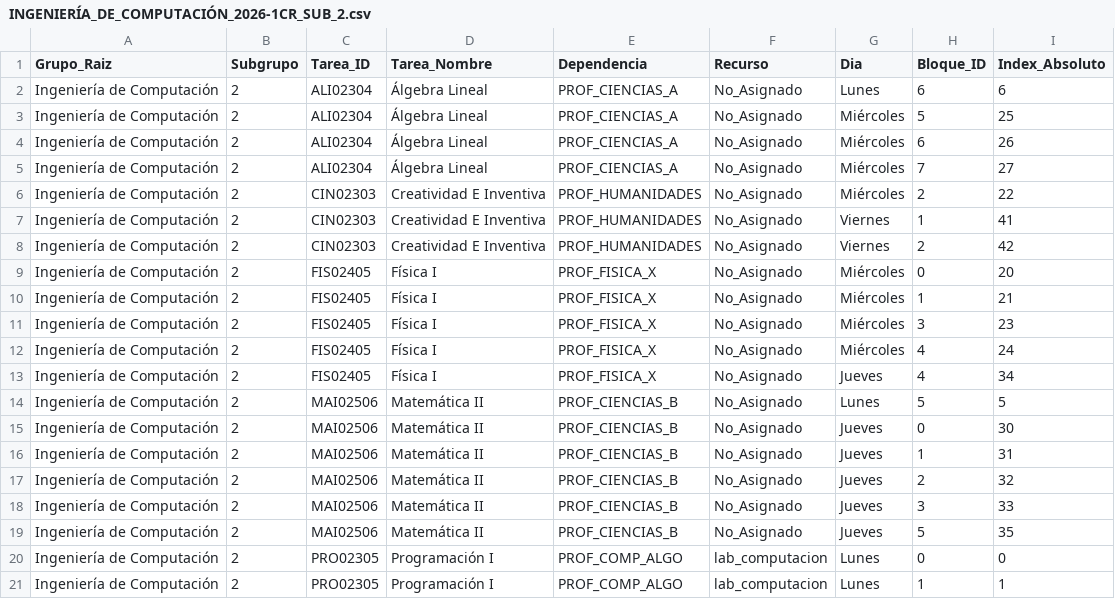
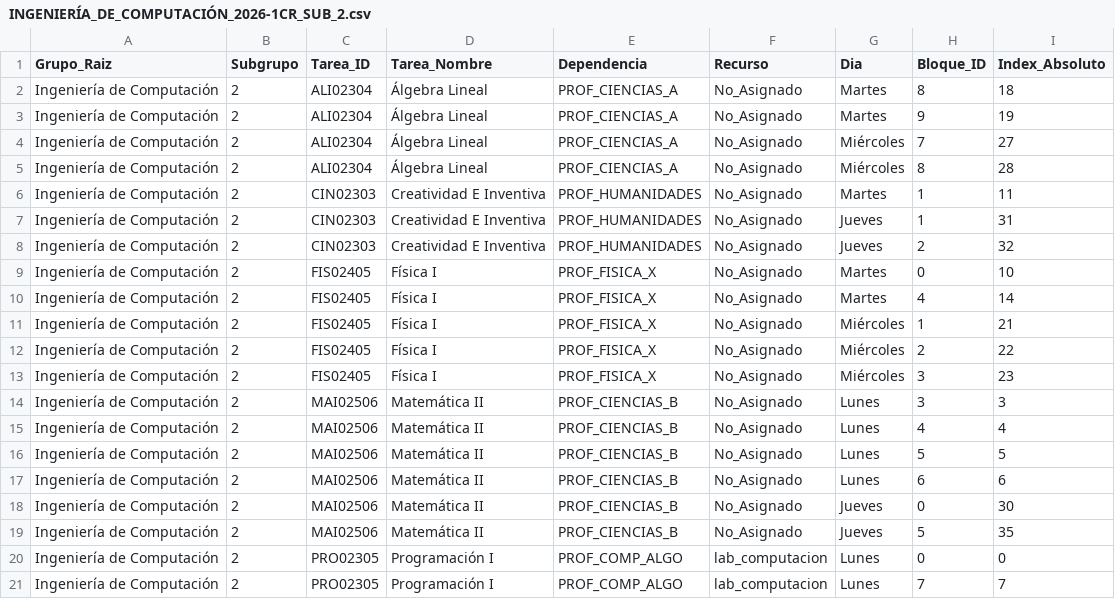
Before and after one commit to wakuroshi/CRONO, a CSV file: outputs/INGENIERÍA_DE_COMPUTACIÓN/INGENIERÍA_DE_COMPUTACIÓN_2026-1CR_SUB_2.csv, drawn as a sheet; only a part is shown; the diff covers the shown part only.

```diff
--- a/outputs/INGENIERÍA_DE_COMPUTACIÓN/INGENIERÍA_DE_COMPUTACIÓN_2026-1CR_SUB_2.csv
+++ b/outputs/INGENIERÍA_DE_COMPUTACIÓN/INGENIERÍA_DE_COMPUTACIÓN_2026-1CR_SUB_2.csv
@@ -1,21 +1,21 @@
 Grupo_Raiz,Subgrupo,Tarea_ID,Tarea_Nombre,Dependencia,Recurso,Dia,Bloque_ID,Index_Absoluto
-Ingeniería de Computación,2,ALI02304,Álgebra Lineal,PROF_CIENCIAS_A,No_Asignado,Lunes,6,6
-Ingeniería de Computación,2,ALI02304,Álgebra Lineal,PROF_CIENCIAS_A,No_Asignado,Miércoles,5,25
-Ingeniería de Computación,2,ALI02304,Álgebra Lineal,PROF_CIENCIAS_A,No_Asignado,Miércoles,6,26
+Ingeniería de Computación,2,ALI02304,Álgebra Lineal,PROF_CIENCIAS_A,No_Asignado,Martes,8,18
+Ingeniería de Computación,2,ALI02304,Álgebra Lineal,PROF_CIENCIAS_A,No_Asignado,Martes,9,19
 Ingeniería de Computación,2,ALI02304,Álgebra Lineal,PROF_CIENCIAS_A,No_Asignado,Miércoles,7,27
-Ingeniería de Computación,2,CIN02303,Creatividad E Inventiva,PROF_HUMANIDADES,No_Asignado,Miércoles,2,22
-Ingeniería de Computación,2,CIN02303,Creatividad E Inventiva,PROF_HUMANIDADES,No_Asignado,Viernes,1,41
-Ingeniería de Computación,2,CIN02303,Creatividad E Inventiva,PROF_HUMANIDADES,No_Asignado,Viernes,2,42
-Ingeniería de Computación,2,FIS02405,Física I,PROF_FISICA_X,No_Asignado,Miércoles,0,20
+Ingeniería de Computación,2,ALI02304,Álgebra Lineal,PROF_CIENCIAS_A,No_Asignado,Miércoles,8,28
+Ingeniería de Computación,2,CIN02303,Creatividad E Inventiva,PROF_HUMANIDADES,No_Asignado,Martes,1,11
+Ingeniería de Computación,2,CIN02303,Creatividad E Inventiva,PROF_HUMANIDADES,No_Asignado,Jueves,1,31
+Ingeniería de Computación,2,CIN02303,Creatividad E Inventiva,PROF_HUMANIDADES,No_Asignado,Jueves,2,32
+Ingeniería de Computación,2,FIS02405,Física I,PROF_FISICA_X,No_Asignado,Martes,0,10
+Ingeniería de Computación,2,FIS02405,Física I,PROF_FISICA_X,No_Asignado,Martes,4,14
 Ingeniería de Computación,2,FIS02405,Física I,PROF_FISICA_X,No_Asignado,Miércoles,1,21
+Ingeniería de Computación,2,FIS02405,Física I,PROF_FISICA_X,No_Asignado,Miércoles,2,22
 Ingeniería de Computación,2,FIS02405,Física I,PROF_FISICA_X,No_Asignado,Miércoles,3,23
-Ingeniería de Computación,2,FIS02405,Física I,PROF_FISICA_X,No_Asignado,Miércoles,4,24
-Ingeniería de Computación,2,FIS02405,Física I,PROF_FISICA_X,No_Asignado,Jueves,4,34
+Ingeniería de Computación,2,MAI02506,Matemática II,PROF_CIENCIAS_B,No_Asignado,Lunes,3,3
+Ingeniería de Computación,2,MAI02506,Matemática II,PROF_CIENCIAS_B,No_Asignado,Lunes,4,4
 Ingeniería de Computación,2,MAI02506,Matemática II,PROF_CIENCIAS_B,No_Asignado,Lunes,5,5
+Ingeniería de Computación,2,MAI02506,Matemática II,PROF_CIENCIAS_B,No_Asignado,Lunes,6,6
 Ingeniería de Computación,2,MAI02506,Matemática II,PROF_CIENCIAS_B,No_Asignado,Jueves,0,30
-Ingeniería de Computación,2,MAI02506,Matemática II,PROF_CIENCIAS_B,No_Asignado,Jueves,1,31
-Ingeniería de Computación,2,MAI02506,Matemática II,PROF_CIENCIAS_B,No_Asignado,Jueves,2,32
-Ingeniería de Computación,2,MAI02506,Matemática II,PROF_CIENCIAS_B,No_Asignado,Jueves,3,33
 Ingeniería de Computación,2,MAI02506,Matemática II,PROF_CIENCIAS_B,No_Asignado,Jueves,5,35
 Ingeniería de Computación,2,PRO02305,Programación I,PROF_COMP_ALGO,lab_computacion,Lunes,0,0
-Ingeniería de Computación,2,PRO02305,Programación I,PROF_COMP_ALGO,lab_computacion,Lunes,1,1
+Ingeniería de Computación,2,PRO02305,Programación I,PROF_COMP_ALGO,lab_computacion,Lunes,7,7
```
Also changed, not shown: 6 edited cells elsewhere in this file, outputs/INGENIERÍA_CIVIL/INGENIERÍA_CIVIL_2026-1CR_SUB_1.csv, outputs/INGENIERÍA_CIVIL/INGENIERÍA_CIVIL_2026-1CR_SUB_2.csv, 23 other files.
